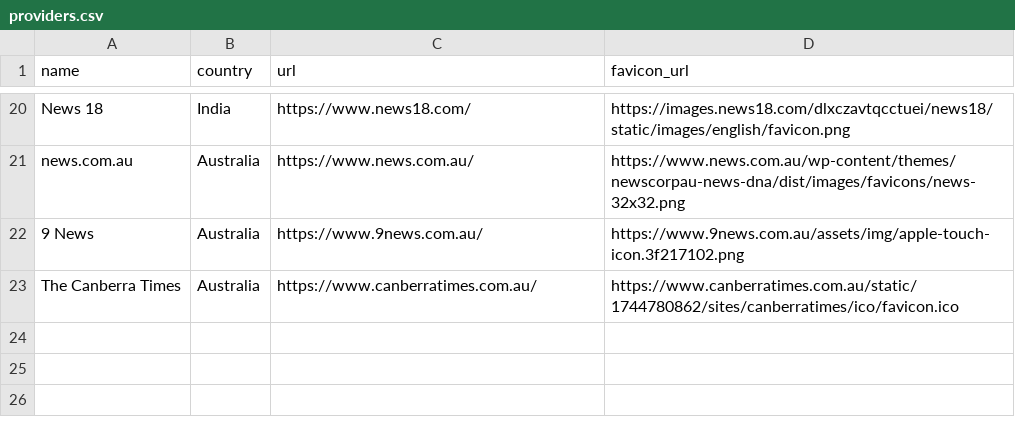
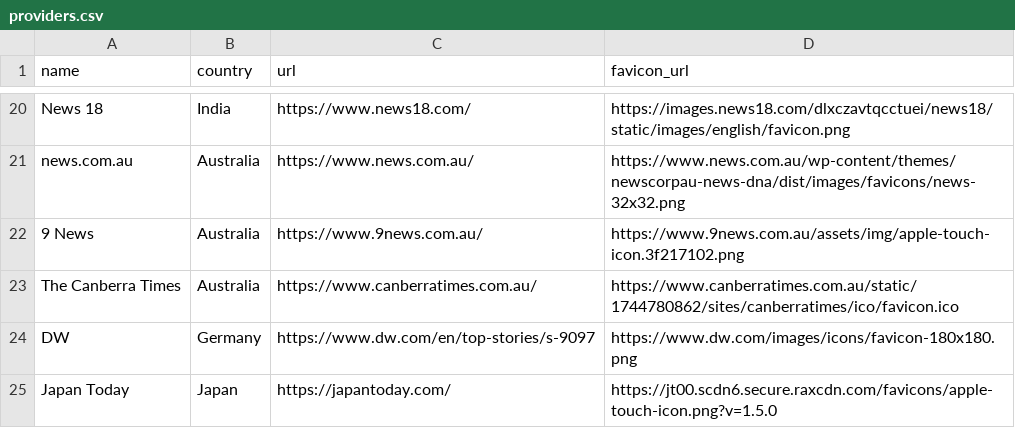
Before and after one commit to iamadamsrepository/newsfeed, a CSV file: db/providers.csv, drawn as a sheet; only a part is shown, gaps mark what is left out; the diff names each change by its address in the sheet, - before the commit and + after, or states it on an @@ line.

Commit message:
added 2 providers

```diff
--- a/db/providers.csv
+++ b/db/providers.csv
+row 24: DW | Germany | https://www.dw.com/en/top-stories/s-9097 | https://www.dw.com/images/icons/favicon-180x180.png
+row 25: Japan Today | Japan | https://japantoday.com/ | https://jt00.scdn6.secure.raxcdn.com/favicons/apple-touch-icon.png?v=1.5.0
```
Also changed, not shown: 1 other file.
